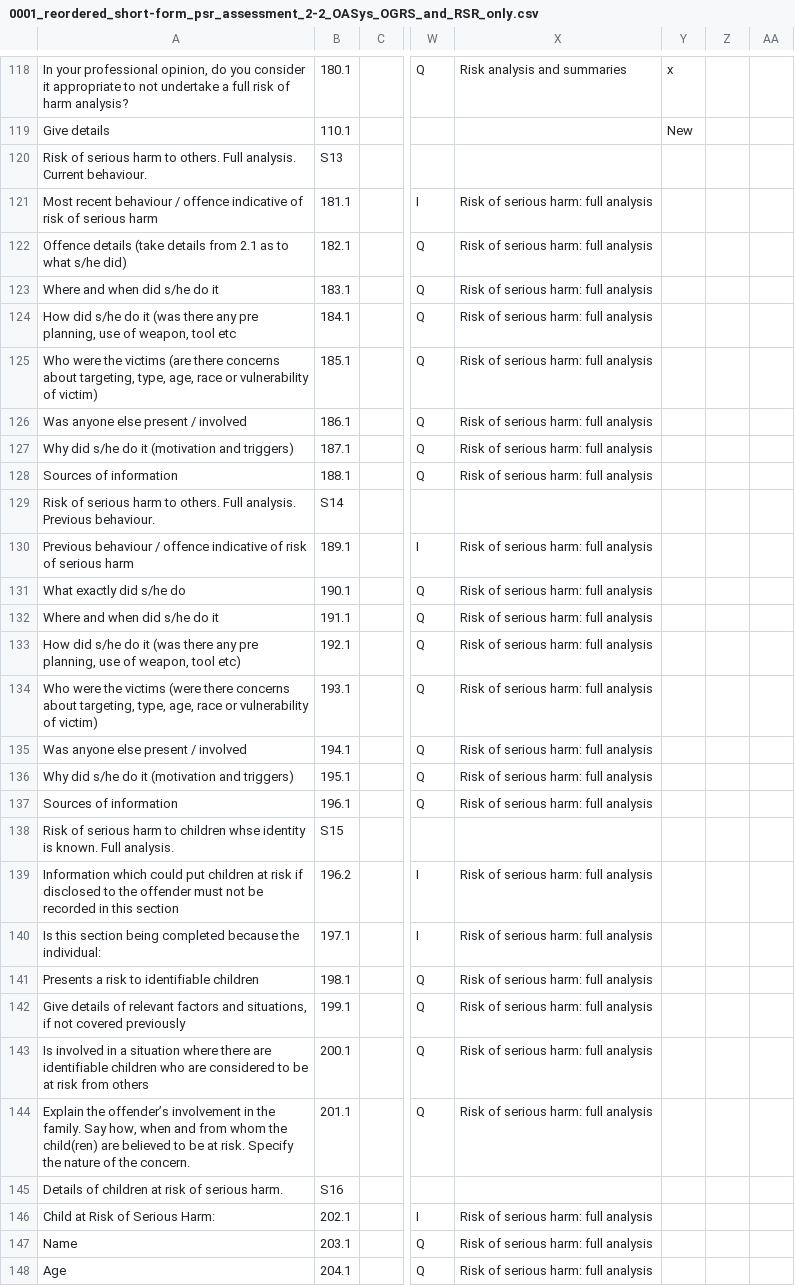
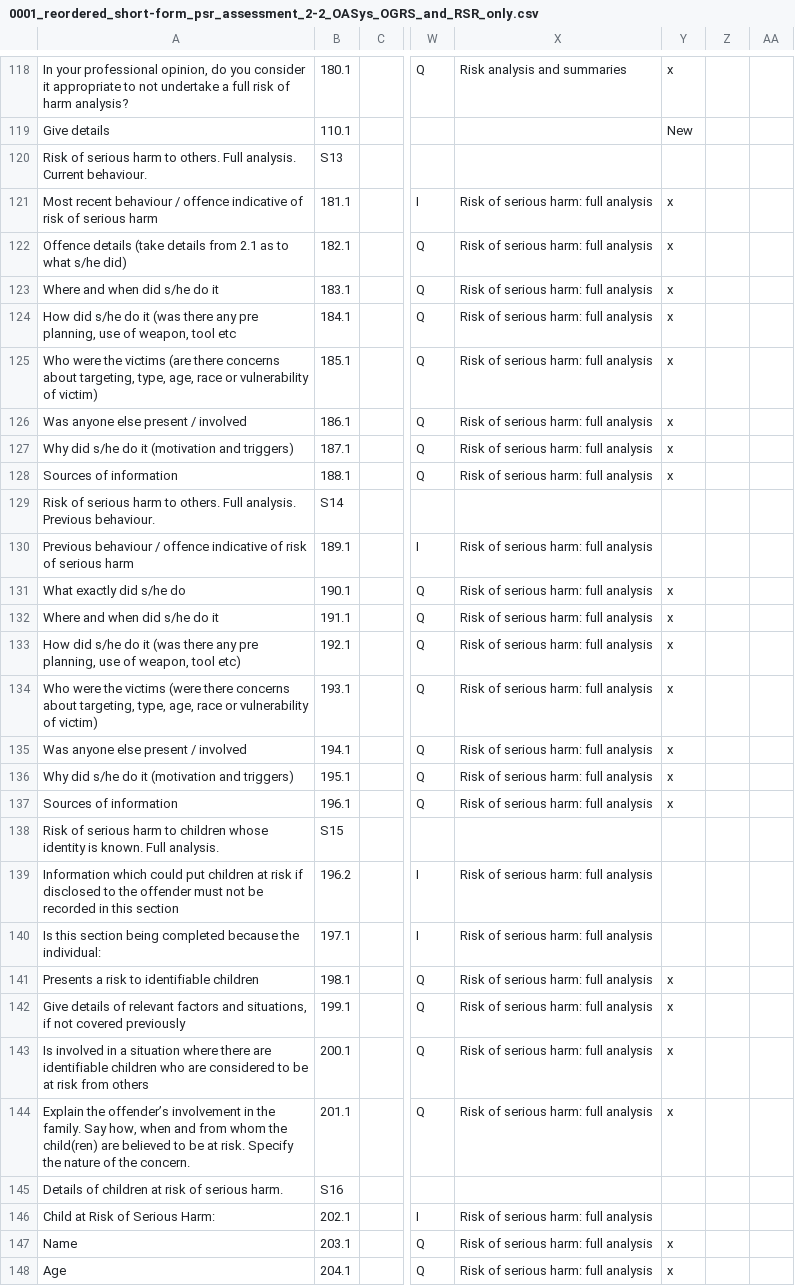
Before and after one commit to ministryofjustice/hmpps-assessments-api, a CSV file: psr/assessments/0001_reordered_short-form_psr_assessment_2-2_OASys_OGRS_and_RSR_only.csv, drawn as a sheet; only a part is shown, gaps mark what is left out; the diff covers the shown part only; the diff names each change by its address in the sheet, - before the commit and + after, or states it on an @@ line.

```diff
--- a/psr/assessments/0001_reordered_short-form_psr_assessment_2-2_OASys_OGRS_and_RSR_only.csv
+++ b/psr/assessments/0001_reordered_short-form_psr_assessment_2-2_OASys_OGRS_and_RSR_only.csv
-Y121:Y128: (empty)
+Y121:Y128: x
-Y131:Y137: (empty)
+Y131:Y137: x
-A138: …to children whse identity is…
+A138: …to children whose identity is…
-Y141:Y144: (empty)
+Y141:Y144: x
-Y147:Y148: (empty)
+Y147:Y148: x
```
Also changed, not shown: 6 added rows, 1 removed row and 96 edited cells elsewhere in this file.
